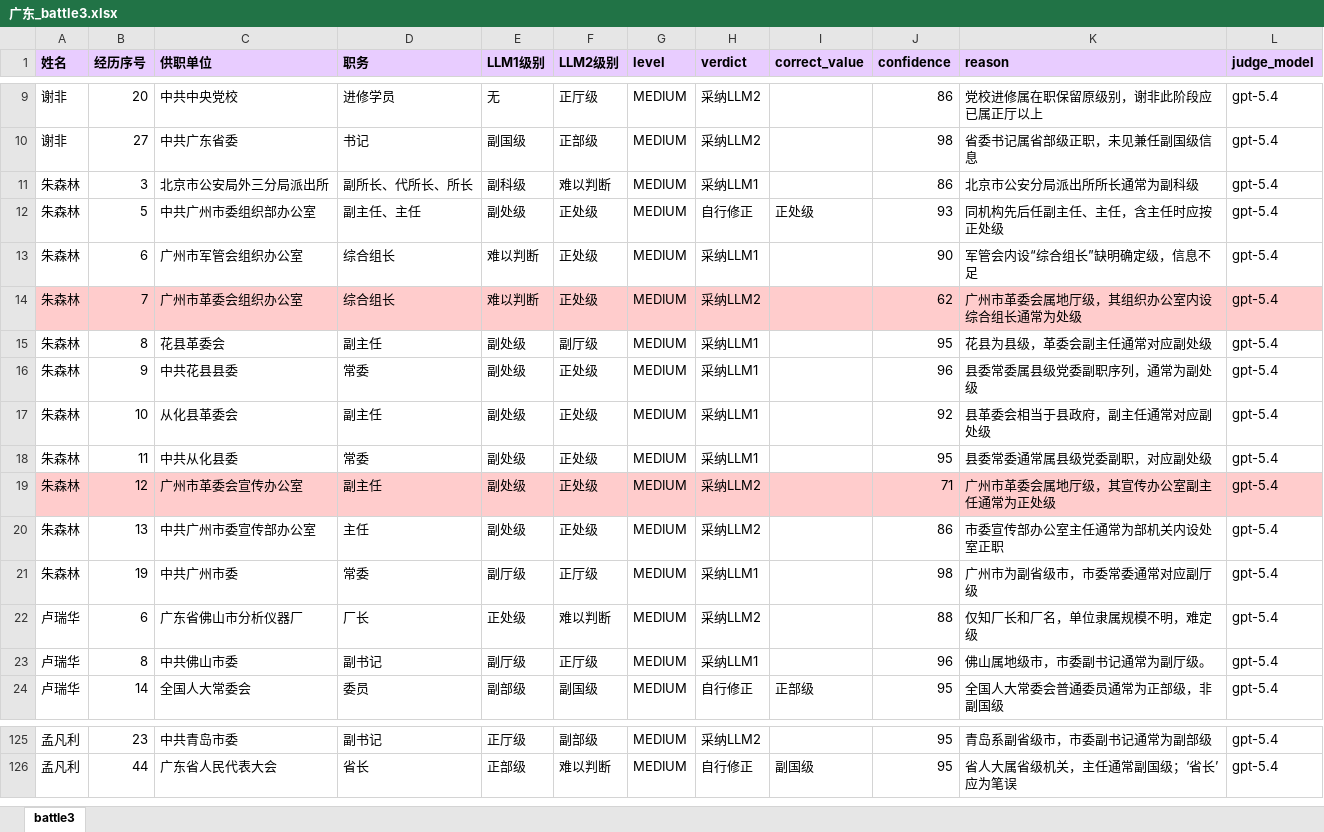
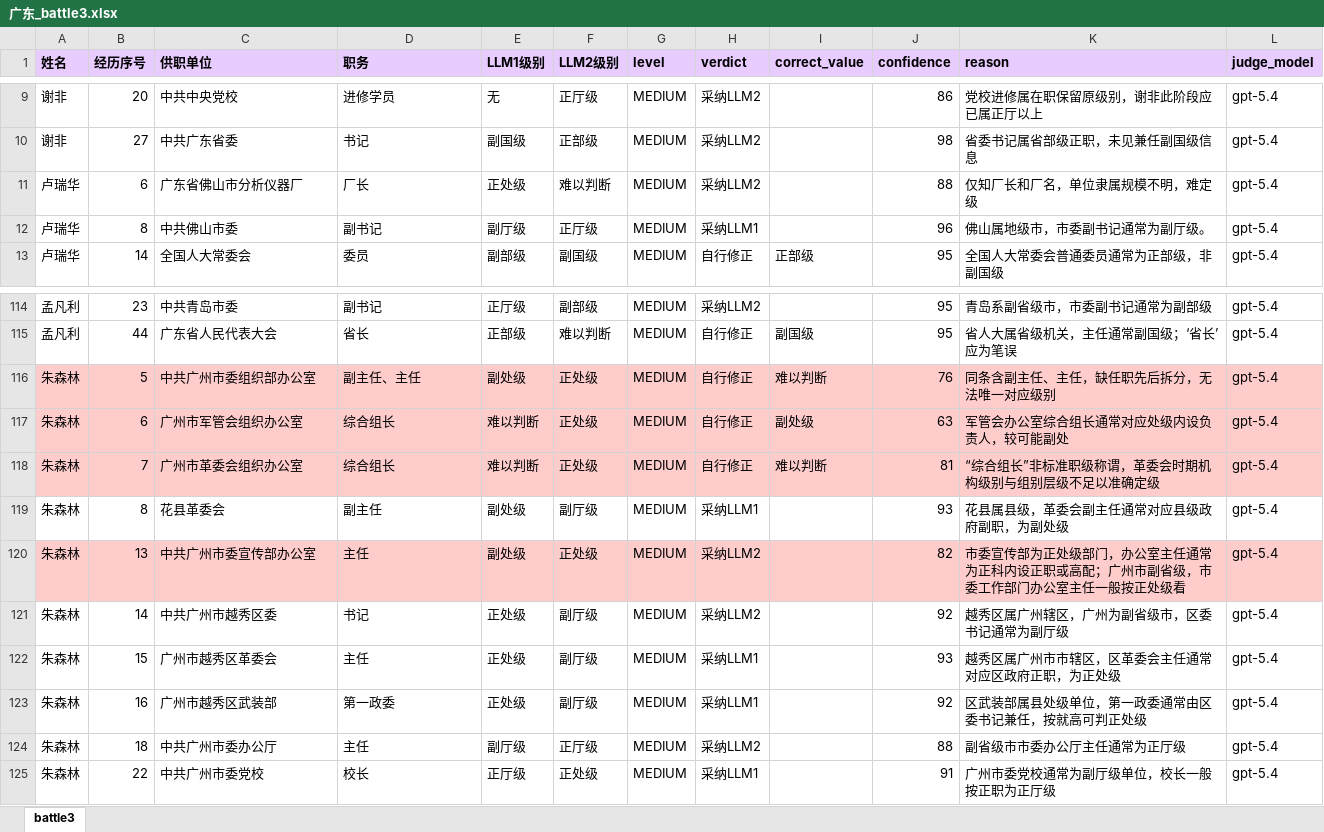
Before and after one commit to HaipingXu/province-official-bio-pipeline, an Excel workbook: output/广东/广东_battle3.xlsx, sheet battle3, drawn as a sheet; only a part is shown, gaps mark what is left out; values as stored, in another font and other column widths than the file's, no borders; removed rows and columns are numbered as before the commit, all else as after; the diff names each change by its address in the sheet, - before the commit and + after, or states it on an @@ line.

```diff
--- a/output/广东/广东_battle3.xlsx (sheet battle3)
+++ b/output/广东/广东_battle3.xlsx (sheet battle3)
-row 11: 朱森林 | 3 | 北京市公安局外三分局派出所 | 副所长、代所长、所长 | 副科级 | 难以判断 | MEDIUM | 采纳LLM1 |  | 86 | 北京市公安分局派出所所长通常为副科级 | gpt-5.4
-row 12: 朱森林 | 5 | 中共广州市委组织部办公室 | 副主任、主任 | 副处级 | 正处级 | MEDIUM | 自行修正 | 正处级 | 93 | 同机构先后任副主任、主任，含主任时应按正处级 | gpt-5.4
-row 13: 朱森林 | 6 | 广州市军管会组织办公室 | 综合组长 | 难以判断 | 正处级 | MEDIUM | 采纳LLM1 |  | 90 | 军管会内设“综合组长”缺明确定级，信息不足 | gpt-5.4
-row 14: 朱森林 | 7 | 广州市革委会组织办公室 | 综合组长 | 难以判断 | 正处级 | MEDIUM | 采纳LLM2 |  | 62 | 广州市革委会属地厅级，其组织办公室内设综合组长通常为处级 | gpt-5.4
-row 15: 朱森林 | 8 | 花县革委会 | 副主任 | 副处级 | 副厅级 | MEDIUM | 采纳LLM1 |  | 95 | 花县为县级，革委会副主任通常对应副处级 | gpt-5.4
-row 16: 朱森林 | 9 | 中共花县县委 | 常委 | 副处级 | 正处级 | MEDIUM | 采纳LLM1 |  | 96 | 县委常委属县级党委副职序列，通常为副处级 | gpt-5.4
-row 17: 朱森林 | 10 | 从化县革委会 | 副主任 | 副处级 | 正处级 | MEDIUM | 采纳LLM1 |  | 92 | 县革委会相当于县政府，副主任通常对应副处级 | gpt-5.4
-row 18: 朱森林 | 11 | 中共从化县委 | 常委 | 副处级 | 正处级 | MEDIUM | 采纳LLM1 |  | 95 | 县委常委通常属县级党委副职，对应副处级 | gpt-5.4
-row 19: 朱森林 | 12 | 广州市革委会宣传办公室 | 副主任 | 副处级 | 正处级 | MEDIUM | 采纳LLM2 |  | 71 | 广州市革委会属地厅级，其宣传办公室副主任通常为正处级 | gpt-5.4
-row 20: 朱森林 | 13 | 中共广州市委宣传部办公室 | 主任 | 副处级 | 正处级 | MEDIUM | 采纳LLM2 |  | 86 | 市委宣传部办公室主任通常为部机关内设处室正职 | gpt-5.4
-row 21: 朱森林 | 19 | 中共广州市委 | 常委 | 副厅级 | 正厅级 | MEDIUM | 采纳LLM1 |  | 98 | 广州市为副省级市，市委常委通常对应副厅级 | gpt-5.4
+row 116: 朱森林 | 5 | 中共广州市委组织部办公室 | 副主任、主任 | 副处级 | 正处级 | MEDIUM | 自行修正 | 难以判断 | 76 | 同条含副主任、主任，缺任职先后拆分，无法唯一对应级别 | gpt-5.4
+row 117: 朱森林 | 6 | 广州市军管会组织办公室 | 综合组长 | 难以判断 | 正处级 | MEDIUM | 自行修正 | 副处级 | 63 | 军管会办公室综合组长通常对应处级内设负责人，较可能副处 | gpt-5.4
+row 118: 朱森林 | 7 | 广州市革委会组织办公室 | 综合组长 | 难以判断 | 正处级 | MEDIUM | 自行修正 | 难以判断 | 81 | “综合组长”非标准职级称谓，革委会时期机构级别与组别层级不足以准确定级 | gpt-5.4
+row 119: 朱森林 | 8 | 花县革委会 | 副主任 | 副处级 | 副厅级 | MEDIUM | 采纳LLM1 |  | 93 | 花县属县级，革委会副主任通常对应县级政府副职，为副处级 | gpt-5.4
+row 120: 朱森林 | 13 | 中共广州市委宣传部办公室 | 主任 | 副处级 | 正处级 | MEDIUM | 采纳LLM2 |  | 82 | 市委宣传部为正处级部门，办公室主任通常为正科内设正职或高配；广州市副省级，市委工作部门办公室主任一般按正处级看 | gpt-5.4
+row 121: 朱森林 | 14 | 中共广州市越秀区委 | 书记 | 正处级 | 副厅级 | MEDIUM | 采纳LLM2 |  | 92 | 越秀区属广州辖区，广州为副省级市，区委书记通常为副厅级 | gpt-5.4
+row 122: 朱森林 | 15 | 广州市越秀区革委会 | 主任 | 正处级 | 副厅级 | MEDIUM | 采纳LLM1 |  | 93 | 越秀区属广州市市辖区，区革委会主任通常对应区政府正职，为正处级 | gpt-5.4
+row 123: 朱森林 | 16 | 广州市越秀区武装部 | 第一政委 | 正处级 | 副厅级 | MEDIUM | 采纳LLM1 |  | 92 | 区武装部属县处级单位，第一政委通常由区委书记兼任，按就高可判正处级 | gpt-5.4
+row 124: 朱森林 | 18 | 中共广州市委办公厅 | 主任 | 副厅级 | 正厅级 | MEDIUM | 采纳LLM2 |  | 88 | 副省级市市委办公厅主任通常为正厅级 | gpt-5.4
+row 125: 朱森林 | 22 | 中共广州市委党校 | 校长 | 正厅级 | 正处级 | MEDIUM | 采纳LLM1 |  | 91 | 广州市委党校通常为副厅级单位，校长一般按正职为正厅级 | gpt-5.4
```
Also changed, not shown: output/广东/广东_battle1.xlsx, output/广东/广东_battle2.xlsx, 21 other files.
